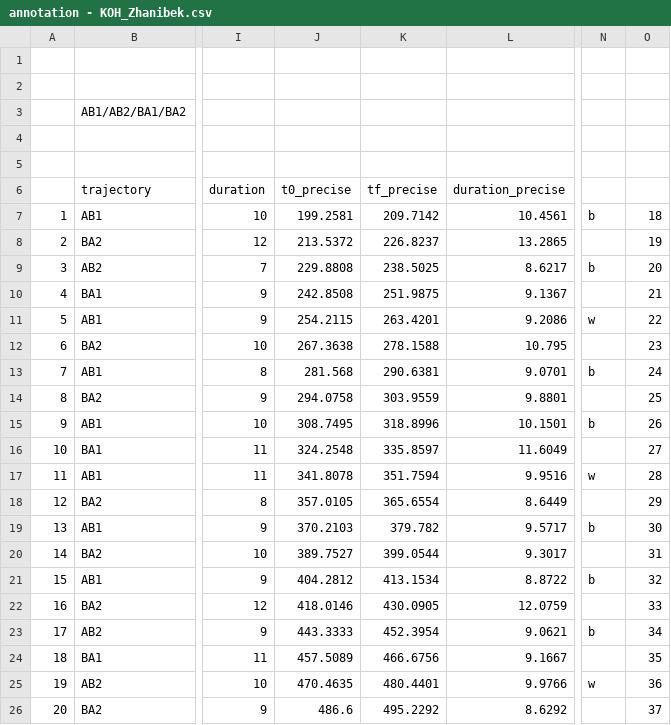
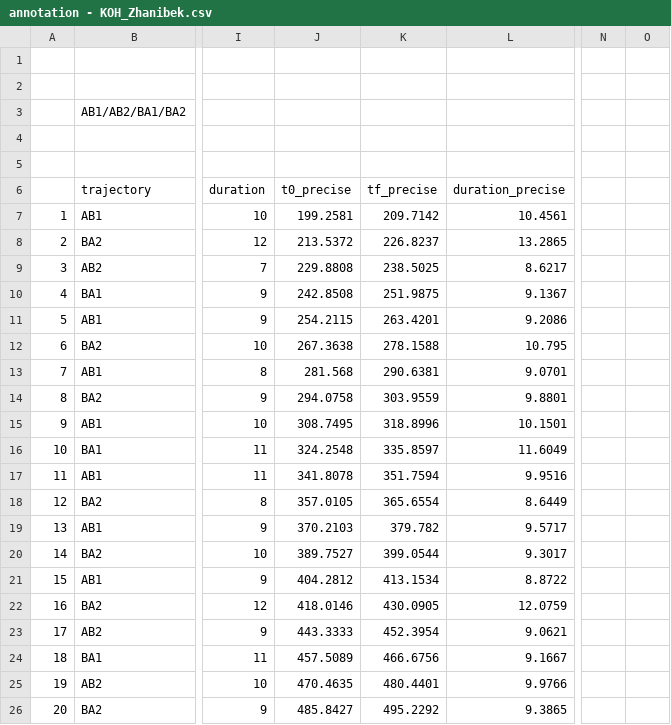
Before and after one commit to zhanibekrysbek/phhi_data_analysis, a CSV file: data/annotation/annotation - KOH_Zhanibek.csv, drawn as a sheet; only a part is shown, gaps mark what is left out; the diff names each change by its address in the sheet, - before the commit and + after, or states it on an @@ line.

```diff
--- a/data/annotation/annotation - KOH_Zhanibek.csv
+++ b/data/annotation/annotation - KOH_Zhanibek.csv
-N7: b
+N7: (empty)
-O7: 18
+O7: (empty)
-O8: 19
+O8: (empty)
-N9: b
+N9: (empty)
-O9: 20
+O9: (empty)
-O10: 21
+O10: (empty)
-N11: w
+N11: (empty)
-O11: 22
+O11: (empty)
-O12: 23
+O12: (empty)
-N13: b
+N13: (empty)
-O13: 24
+O13: (empty)
-O14: 25
+O14: (empty)
-N15: b
+N15: (empty)
-O15: 26
+O15: (empty)
-O16: 27
+O16: (empty)
-N17: w
+N17: (empty)
-O17: 28
+O17: (empty)
-O18: 29
+O18: (empty)
-N19: b
+N19: (empty)
-O19: 30
+O19: (empty)
-O20: 31
+O20: (empty)
-N21: b
+N21: (empty)
-O21: 32
+O21: (empty)
-O22: 33
+O22: (empty)
-N23: b
+N23: (empty)
-O23: 34
+O23: (empty)
-O24: 35
+O24: (empty)
-N25: w
+N25: (empty)
-O25: 36
+O25: (empty)
-J26 (t0_precise): 486.6
+J26 (t0_precise): 485.8427
-L26 (duration_precise): 8.6292
+L26 (duration_precise): 9.3865
-O26: 37
+O26: (empty)
```
Also changed, not shown: data/annotation/annotation - KOH_Sanket.csv, 7 other files.
